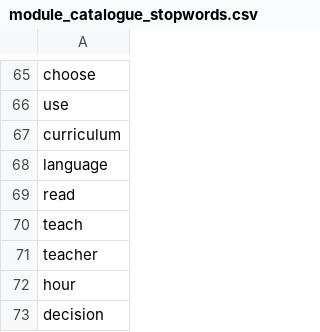
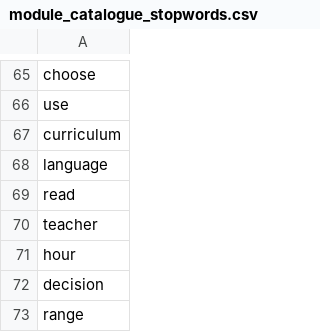
Before and after one commit to thatguy1104/NLP-Data-Mining-Engine, a CSV file: MODULE_CATALOGUE/module_catalogue_stopwords.csv, drawn as a sheet; only a part is shown, gaps mark what is left out; the shorter side is filled out with more unchanged rows; removed rows and columns are numbered as before the commit, all else as after; the diff covers the shown part only; the diff names each change by its address in the sheet, - before the commit and + after, or states it on an @@ line.

```diff
--- a/MODULE_CATALOGUE/module_catalogue_stopwords.csv
+++ b/MODULE_CATALOGUE/module_catalogue_stopwords.csv
-row 70: teach
```
Also changed, not shown: 152 added rows elsewhere in this file, 3 other files.
